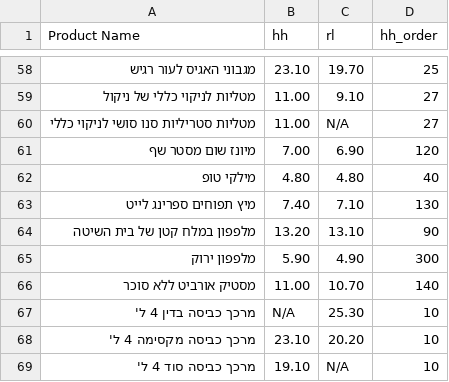
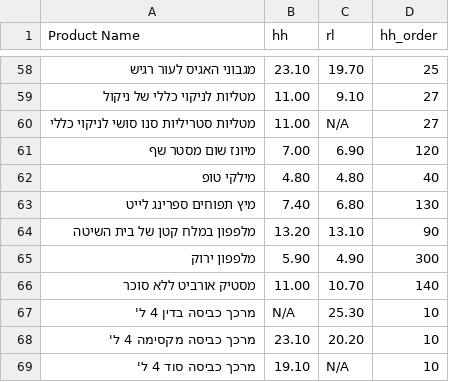
Before and after one commit to danif1973/shopping-list, a CSV file: prices.csv, drawn as a sheet; only a part is shown, gaps mark what is left out; the diff covers the shown part only; the diff names each change by its address in the sheet, - before the commit and + after, or states it on an @@ line.

```diff
--- a/prices.csv
+++ b/prices.csv
-C63 (rl): 7.10
+C63 (rl): 6.80
```
Also changed, not shown: 10 edited cells elsewhere in this file.
